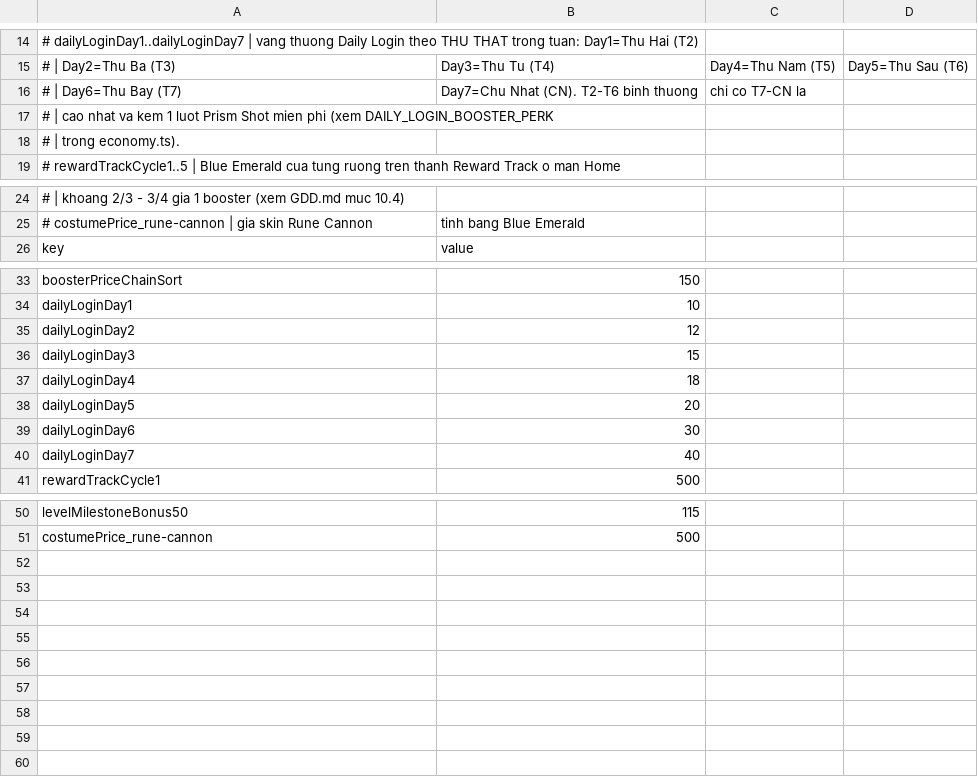
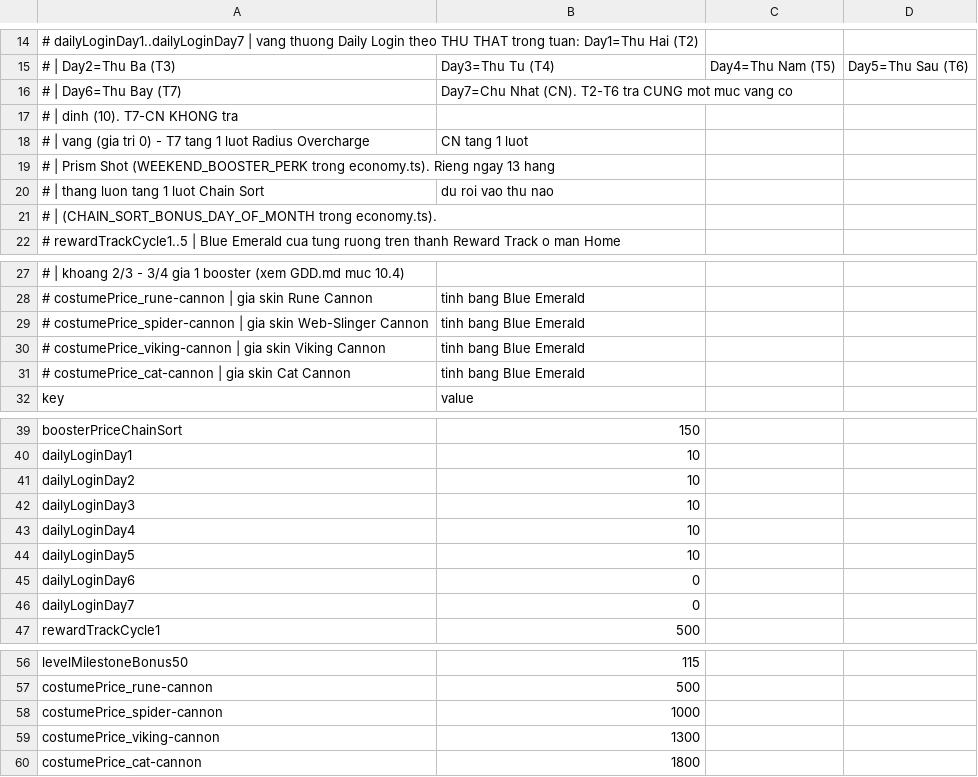
Before and after one commit to nhuay2404/HuyNN8_FinalProject, a CSV file: public/design/economy.csv, drawn as a sheet; only a part is shown, gaps mark what is left out.

```diff
--- a/public/design/economy.csv
+++ b/public/design/economy.csv
@@ -15,5 +15,8 @@
 #                                  | Day2=Thu Ba (T3), Day3=Thu Tu (T4), Day4=Thu Nam (T5), Day5=Thu Sau (T6),
-#                                  | Day6=Thu Bay (T7), Day7=Chu Nhat (CN). T2-T6 binh thuong, chi co T7-CN la
-#                                  | cao nhat va kem 1 luot Prism Shot mien phi (xem DAILY_LOGIN_BOOSTER_PERK
-#                                  | trong economy.ts).
+#                                  | Day6=Thu Bay (T7), Day7=Chu Nhat (CN). T2-T6 tra CUNG mot muc vang co
+#                                  | dinh (10). T7-CN KHONG tra
+#                                  | vang (gia tri 0) - T7 tang 1 luot Radius Overcharge, CN tang 1 luot
+#                                  | Prism Shot (WEEKEND_BOOSTER_PERK trong economy.ts). Rieng ngay 13 hang
+#                                  | thang luon tang 1 luot Chain Sort, du roi vao thu nao
+#                                  | (CHAIN_SORT_BONUS_DAY_OF_MONTH trong economy.ts).
 # rewardTrackCycle1..5             | Blue Emerald cua tung ruong tren thanh Reward Track o man Home
@@ -25,2 +28,5 @@
 # costumePrice_rune-cannon         | gia skin Rune Cannon, tinh bang Blue Emerald
+# costumePrice_spider-cannon       | gia skin Web-Slinger Cannon, tinh bang Blue Emerald
+# costumePrice_viking-cannon       | gia skin Viking Cannon, tinh bang Blue Emerald
+# costumePrice_cat-cannon          | gia skin Cat Cannon, tinh bang Blue Emerald
 key,value
@@ -34,8 +40,8 @@ boosterPriceChainSort,150
 dailyLoginDay1,10
-dailyLoginDay2,12
-dailyLoginDay3,15
-dailyLoginDay4,18
-dailyLoginDay5,20
-dailyLoginDay6,30
-dailyLoginDay7,40
+dailyLoginDay2,10
+dailyLoginDay3,10
+dailyLoginDay4,10
+dailyLoginDay5,10
+dailyLoginDay6,0
+dailyLoginDay7,0
 rewardTrackCycle1,500
@@ -51 +57,4 @@ levelMilestoneBonus50,115
 costumePrice_rune-cannon,500
+costumePrice_spider-cannon,1000
+costumePrice_viking-cannon,1300
+costumePrice_cat-cannon,1800
```
Also changed, not shown: 16 other files.
